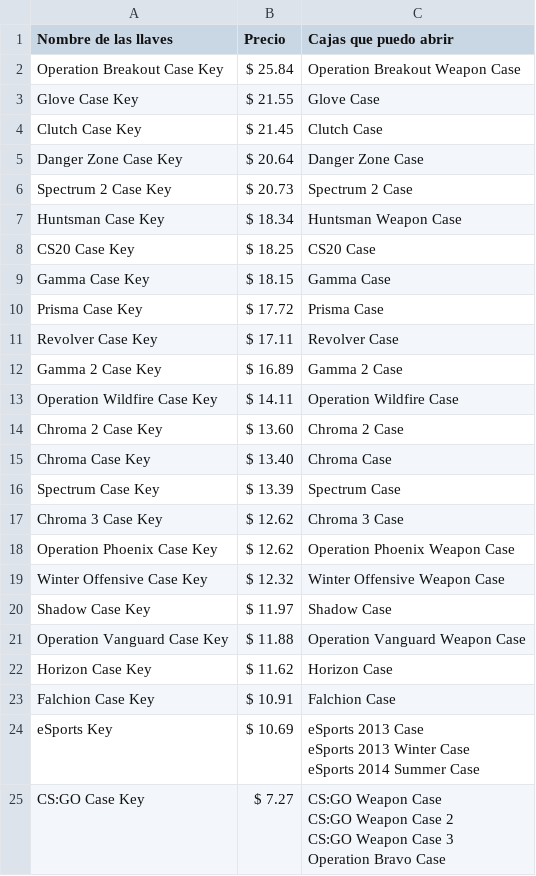
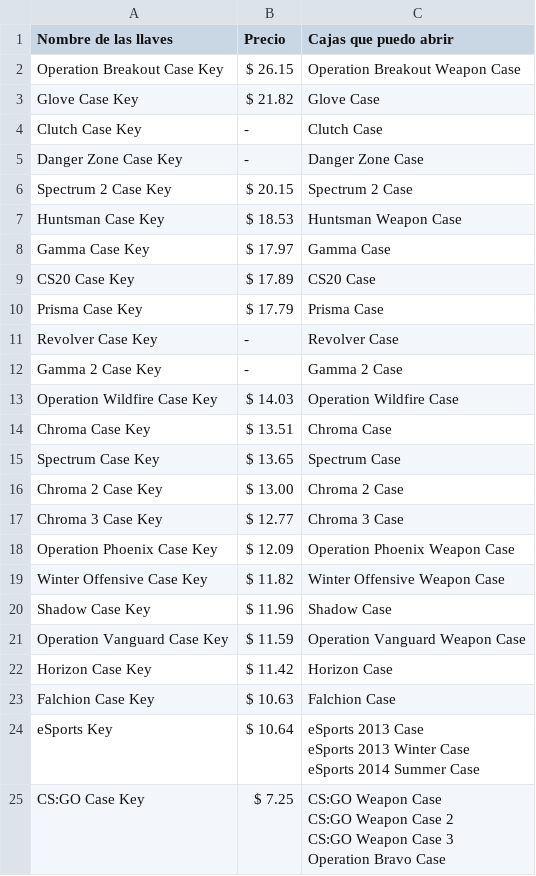
Before and after one commit to Luisw121/MP06-Gecko, a CSV file: datos_llaves.csv, drawn as a sheet.

```diff
--- a/datos_llaves.csv
+++ b/datos_llaves.csv
@@ -1,30 +1,30 @@
 "Nombre de las llaves ","Precio","Cajas que puedo abrir"
-"Operation Breakout Case Key","$ 25.84","Operation Breakout Weapon Case"
-"Glove Case Key","$ 21.55","Glove Case"
-"Clutch Case Key","$ 21.45","Clutch Case"
-"Danger Zone Case Key","$ 20.64","Danger Zone Case"
-"Spectrum 2 Case Key","$ 20.73","Spectrum 2 Case"
-"Huntsman Case Key","$ 18.34","Huntsman Weapon Case"
-"CS20 Case Key","$ 18.25","CS20 Case"
-"Gamma Case Key","$ 18.15","Gamma Case"
-"Prisma Case Key","$ 17.72","Prisma Case"
-"Revolver Case Key","$ 17.11","Revolver Case"
-"Gamma 2 Case Key","$ 16.89","Gamma 2 Case"
-"Operation Wildfire Case Key","$ 14.11","Operation Wildfire Case"
-"Chroma 2 Case Key","$ 13.60","Chroma 2 Case"
-"Chroma Case Key","$ 13.40","Chroma Case"
-"Spectrum Case Key","$ 13.39","Spectrum Case"
-"Chroma 3 Case Key","$ 12.62","Chroma 3 Case"
-"Operation Phoenix Case Key","$ 12.62","Operation Phoenix Weapon Case"
-"Winter Offensive Case Key","$ 12.32","Winter Offensive Weapon Case"
-"Shadow Case Key","$ 11.97","Shadow Case"
-"Operation Vanguard Case Key","$ 11.88","Operation Vanguard Weapon Case"
-"Horizon Case Key","$ 11.62","Horizon Case"
-"Falchion Case Key","$ 10.91","Falchion Case"
-"eSports Key","$ 10.69","eSports 2013 Case
-eSports 2013 Winter Case
-eSports 2014 Summer Case"
-"CS:GO Case Key","$ 7.27","CS:GO Weapon Case
-CS:GO Weapon Case 2
-CS:GO Weapon Case 3
-Operation Bravo Case"
+"Operation Breakout Case Key","$ 26.15","Operation Breakout Weapon Case"
+"Glove Case Key","$ 21.82","Glove Case"
+"Clutch Case Key","-","Clutch Case"
+"Danger Zone Case Key","-","Danger Zone Case"
+"Spectrum 2 Case Key","$ 20.15","Spectrum 2 Case"
+"Huntsman Case Key","$ 18.53","Huntsman Weapon Case"
+"Gamma Case Key","$ 17.97","Gamma Case"
+"CS20 Case Key","$ 17.89","CS20 Case"
+"Prisma Case Key","$ 17.79","Prisma Case"
+"Revolver Case Key","-","Revolver Case"
+"Gamma 2 Case Key","-","Gamma 2 Case"
+"Operation Wildfire Case Key","$ 14.03","Operation Wildfire Case"
+"Chroma Case Key","$ 13.51","Chroma Case"
+"Spectrum Case Key","$ 13.65","Spectrum Case"
+"Chroma 2 Case Key","$ 13.00","Chroma 2 Case"
+"Chroma 3 Case Key","$ 12.77","Chroma 3 Case"
+"Operation Phoenix Case Key","$ 12.09","Operation Phoenix Weapon Case"
+"Winter Offensive Case Key","$ 11.82","Winter Offensive Weapon Case"
+"Shadow Case Key","$ 11.96","Shadow Case"
+"Operation Vanguard Case Key","$ 11.59","Operation Vanguard Weapon Case"
+"Horizon Case Key","$ 11.42","Horizon Case"
+"Falchion Case Key","$ 10.63","Falchion Case"
+"eSports Key","$ 10.64","eSports 2013 Case
+eSports 2013 Winter Case
+eSports 2014 Summer Case"
+"CS:GO Case Key","$ 7.25","CS:GO Weapon Case
+CS:GO Weapon Case 2
+CS:GO Weapon Case 3
+Operation Bravo Case"
```
Also changed, not shown: datos_skins.csv, 2 other files.
